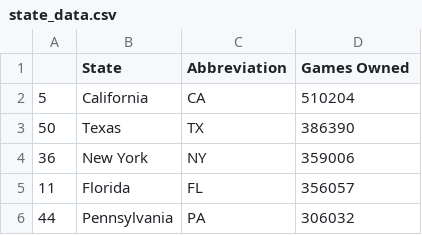
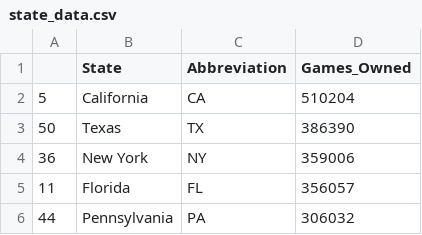
Before and after one commit to andrewdmarino/steam_heroku, a CSV file: assests/data/state_data.csv, drawn as a sheet; only a part is shown.

Commit message:
state choropleth and base html files

```diff
--- a/assests/data/state_data.csv
+++ b/assests/data/state_data.csv
@@ -1,2 +1,2 @@
-,State,Abbreviation,Games Owned
+,State,Abbreviation,Games_Owned
 5,California,CA,510204
```
Also changed, not shown: 10 other files.
